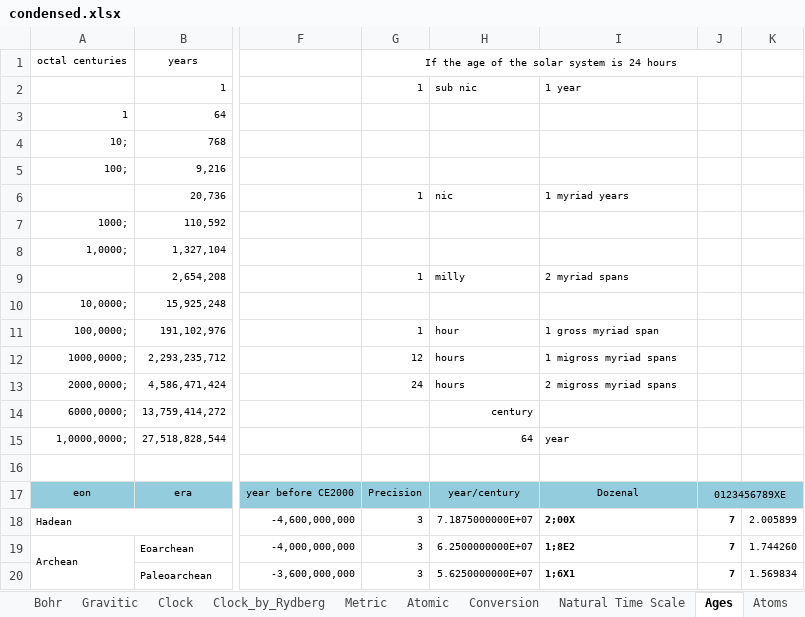
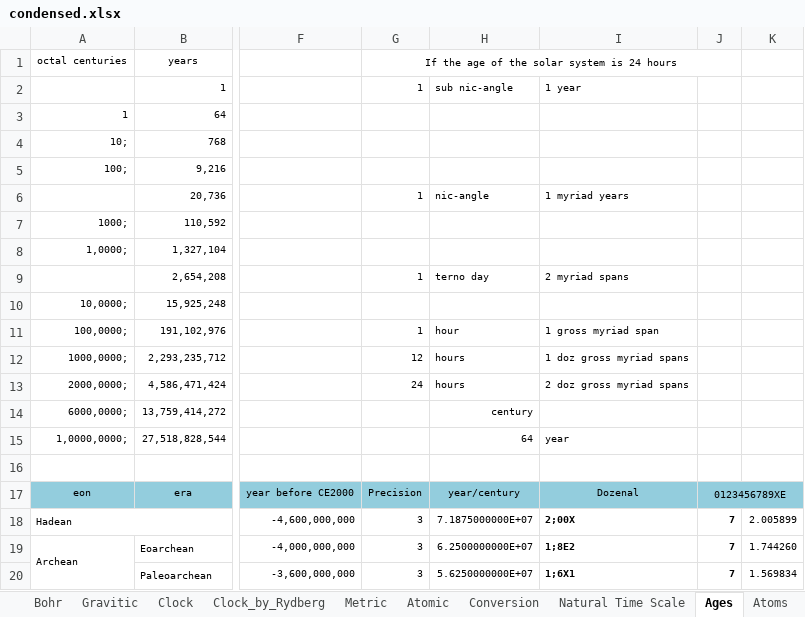
Before and after one commit to suchowan/a_converter, an Excel workbook: doc/condensed.xlsx, sheet Ages, drawn as a sheet; only a part is shown, gaps mark what is left out; values as stored, in another font and other column widths than the file's, no borders; the diff names each change by its address in the sheet, - before the commit and + after, or states it on an @@ line.

Commit message:
migross -> doz gross etc

```diff
--- a/doc/condensed.xlsx (sheet Ages)
+++ b/doc/condensed.xlsx (sheet Ages)
-H2: sub nic
+H2: sub nic-angle
-H6: nic
+H6: nic-angle
-H9: milly
+H9: terno day
-I12: 1 migross myriad spans
+I12: 1 doz gross myriad spans
-I13: 2 migross myriad spans
+I13: 2 doz gross myriad spans
```
